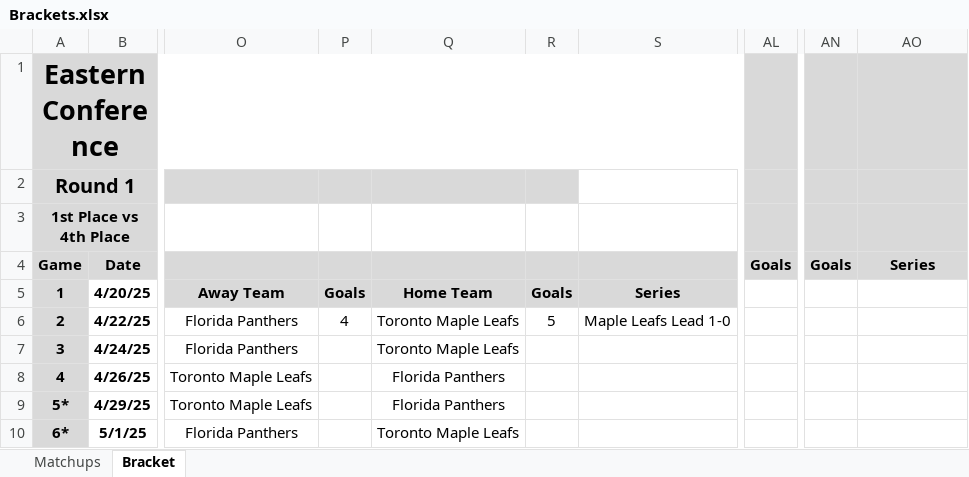
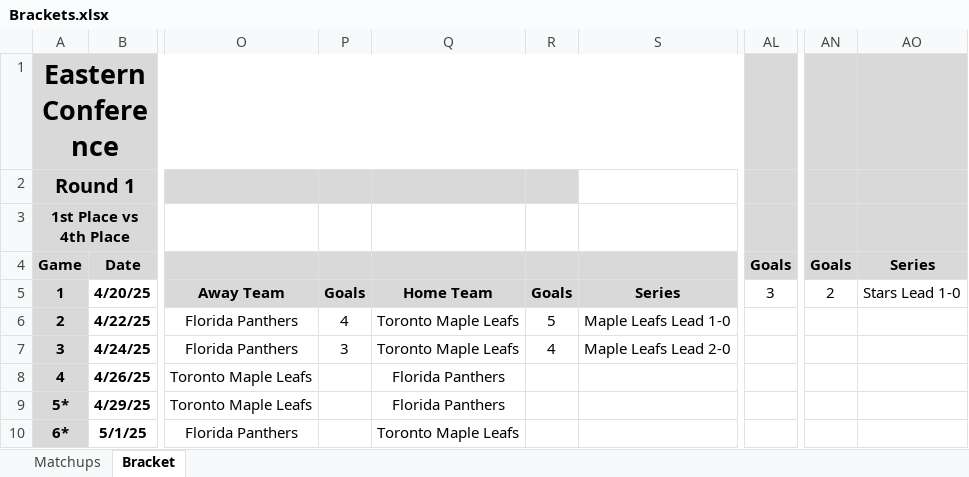
Before and after one commit to cmwrite/NHLStats, an Excel workbook: 2024_2025/Playoffs/Brackets.xlsx, sheet Bracket, drawn as a sheet; only a part is shown, gaps mark what is left out; values as stored, in another font and other column widths than the file's, no borders; the diff names each change by its address in the sheet, - before the commit and + after, or states it on an @@ line.

Commit message:
Updated Brackets, Box Scores
Data Input to EOD 5/7/25

```diff
--- a/2024_2025/Playoffs/Brackets.xlsx (sheet Bracket)
+++ b/2024_2025/Playoffs/Brackets.xlsx (sheet Bracket)
-AL5: (empty)
+AL5: 3
-AN5: (empty)
+AN5: 2
-AO5: (empty)
+AO5: Stars Lead 1-0
-P7: (empty)
+P7: 3
-R7: (empty)
+R7: 4
-S7: (empty)
+S7: Maple Leafs Lead 2-0
```
Also changed, not shown: 2024_2025/Playoffs/BoxScores.xlsx.
